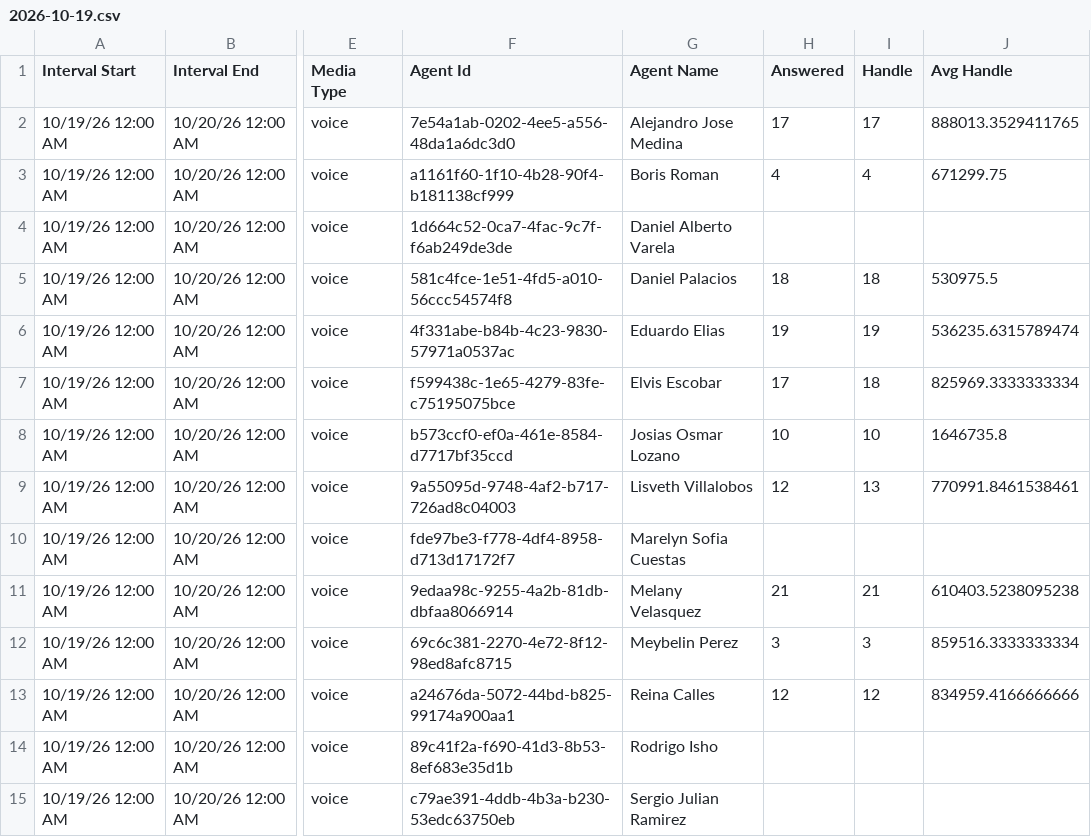
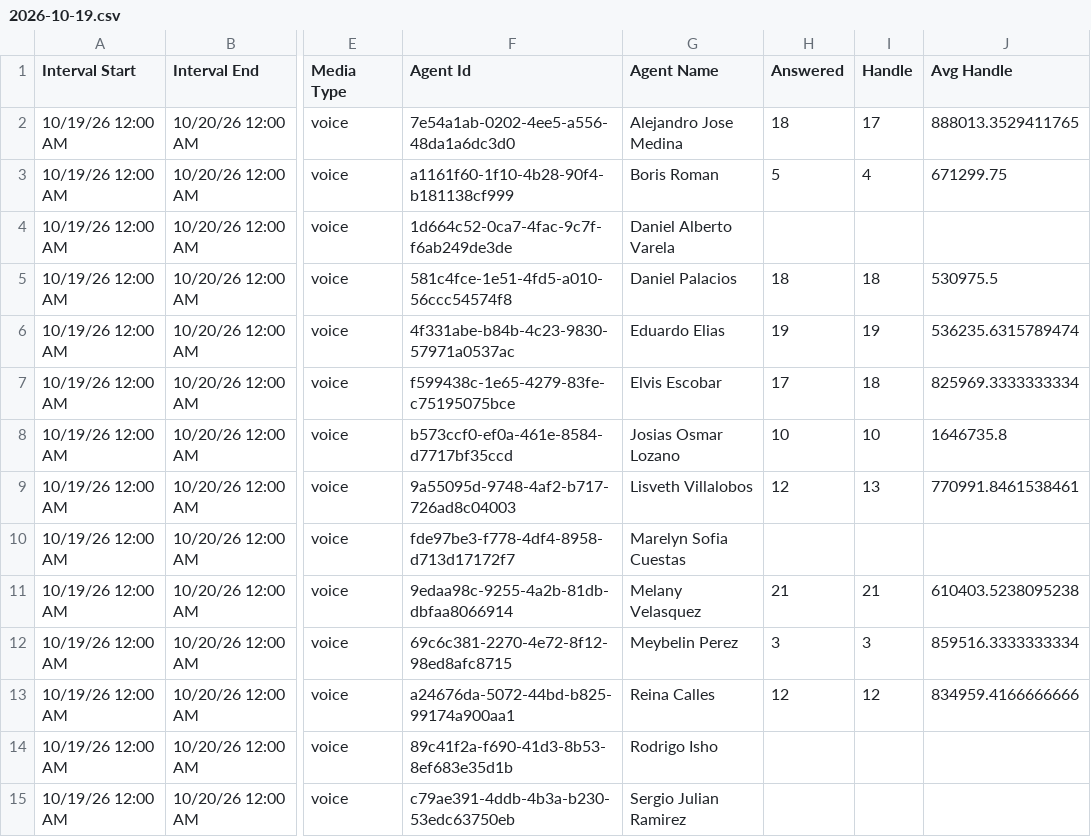
Before and after one commit to Gisikiru/genesys-aht-dashboard, a CSV file: data/2026/oct/2026-10-19.csv, drawn as a sheet; only a part is shown, gaps mark what is left out; the diff names each change by its address in the sheet, - before the commit and + after, or states it on an @@ line.

Commit message:
Update adht oct 19

```diff
--- a/data/2026/oct/2026-10-19.csv
+++ b/data/2026/oct/2026-10-19.csv
-H2 (Answered): 17
+H2 (Answered): 18
-H3 (Answered): 4
+H3 (Answered): 5
```
